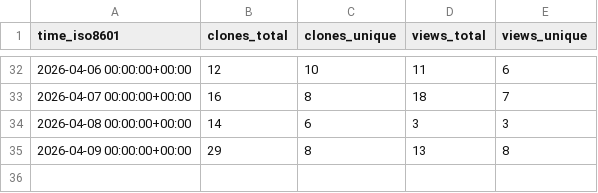
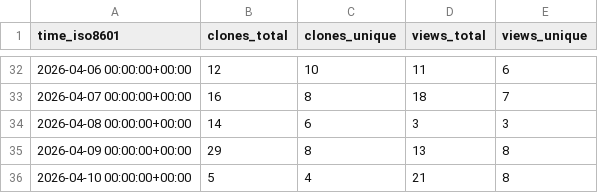
Before and after one commit to hcmhcs/screenTranslate, a CSV file: hcmhcs/screenTranslate/ghrs-data/views_clones_aggregate.csv, drawn as a sheet; only a part is shown, gaps mark what is left out; the diff names each change by its address in the sheet, - before the commit and + after, or states it on an @@ line.

```diff
--- a/hcmhcs/screenTranslate/ghrs-data/views_clones_aggregate.csv
+++ b/hcmhcs/screenTranslate/ghrs-data/views_clones_aggregate.csv
+row 36: 2026-04-10 00:00:00+00:00 | 5 | 4 | 21 | 8
```
Also changed, not shown: 1 other file.
